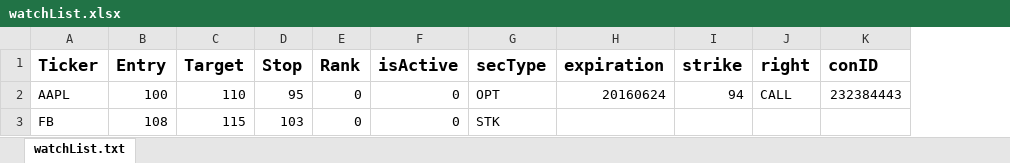
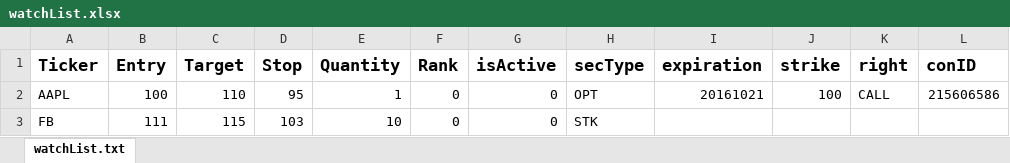
Before and after one commit to linde641/Trading, an Excel workbook: watchList.xlsx, sheet watchList.txt, drawn as a sheet; values as stored, in another font and other column widths than the file's, no borders; addresses are those after the commit; the diff names each change by its address in the sheet, - before the commit and + after, or states it on an @@ line.

Commit message:
Added code to initialize an order for each trade. trade constructor calls order.setMainOrderFields. Still need to handle the messages in response to order placement (orderStatus, execDetails.. something like that)
changed watchlist.txt to watchlist.csv. Much easier to parse out now.

```diff
--- a/watchList.xlsx (sheet watchList.txt)
+++ b/watchList.xlsx (sheet watchList.txt)
+column E (Quantity), rows 2-3: 1 | 10
-I2 (expiration): 20160624
+I2 (expiration): 20161021
-J2 (strike): 94
+J2 (strike): 100
-L2 (conID): 232384443
+L2 (conID): 215606586
-B3 (Entry): 108
+B3 (Entry): 111
```
Also changed, not shown: 7 other files.
